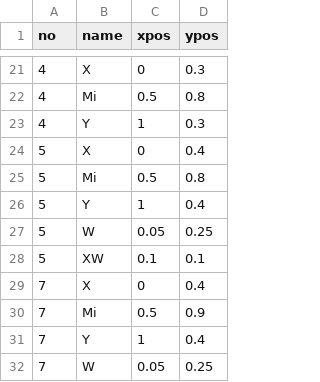
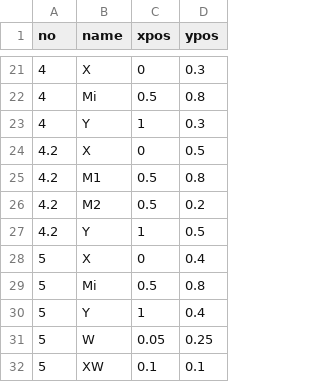
Before and after one commit to cardiomoon/semMediation, a CSV file: R/node.csv, drawn as a sheet; only a part is shown, gaps mark what is left out; the shorter side is filled out with more unchanged rows; the diff names each change by its address in the sheet, - before the commit and + after, or states it on an @@ line.

```diff
--- a/R/node.csv
+++ b/R/node.csv
+row 24: 4.2 | X | 0 | 0.5
+row 25: 4.2 | M1 | 0.5 | 0.8
+row 26: 4.2 | M2 | 0.5 | 0.2
+row 27: 4.2 | Y | 1 | 0.5
```
Also changed, not shown: R/arrow.csv, R/pmacro.csv, 10 other files.
